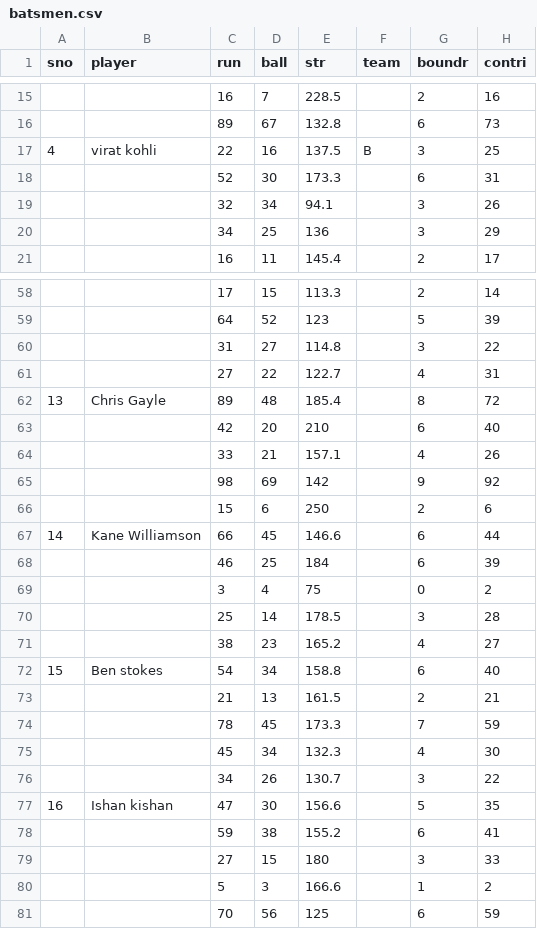
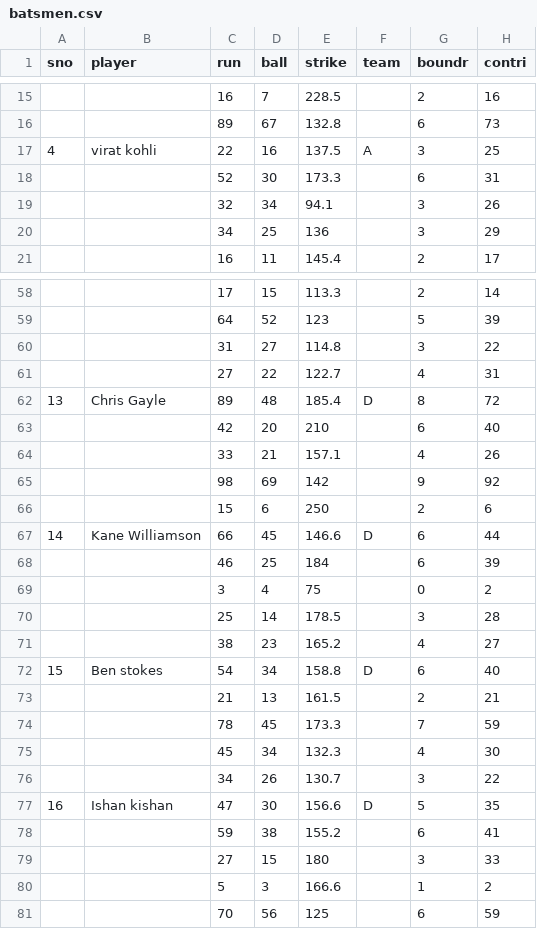
Before and after one commit to i2mWasil/Hi-Kyu, a CSV file: data/batsmen.csv, drawn as a sheet; only a part is shown, gaps mark what is left out; the diff covers the shown part only.

```diff
--- a/data/batsmen.csv
+++ b/data/batsmen.csv
@@ -1 +1 @@
-sno,player,run,ball,str,team,boundr,contri
+sno,player,run,ball,strike,team,boundr,contri
@@ -16,3 +16,3 @@ sno,player,run,ball,str,team,boundr,contri
 ,,89,67,132.8,,6,73
-4,virat kohli,22,16,137.5,B,3,25
+4,virat kohli,22,16,137.5,A,3,25
 ,,52,30,173.3,,6,31
@@ -61,3 +61,3 @@ sno,player,run,ball,str,team,boundr,contri
 ,,27,22,122.7,,4,31
-13,Chris Gayle,89,48,185.4,,8,72
+13,Chris Gayle,89,48,185.4,D,8,72
 ,,42,20,210,,6,40
@@ -66,3 +66,3 @@ sno,player,run,ball,str,team,boundr,contri
 ,,15,6,250,,2,6
-14,Kane Williamson,66,45,146.6,,6,44
+14,Kane Williamson,66,45,146.6,D,6,44
 ,,46,25,184,,6,39
@@ -71,3 +71,3 @@ sno,player,run,ball,str,team,boundr,contri
 ,,38,23,165.2,,4,27
-15,Ben stokes,54,34,158.8,,6,40
+15,Ben stokes,54,34,158.8,D,6,40
 ,,21,13,161.5,,2,21
@@ -76,3 +76,3 @@ sno,player,run,ball,str,team,boundr,contri
 ,,34,26,130.7,,3,22
-16,Ishan kishan ,47,30,156.6,,5,35
+16,Ishan kishan ,47,30,156.6,D,5,35
 ,,59,38,155.2,,6,41
```
Also changed, not shown: 6 edited cells elsewhere in this file.
